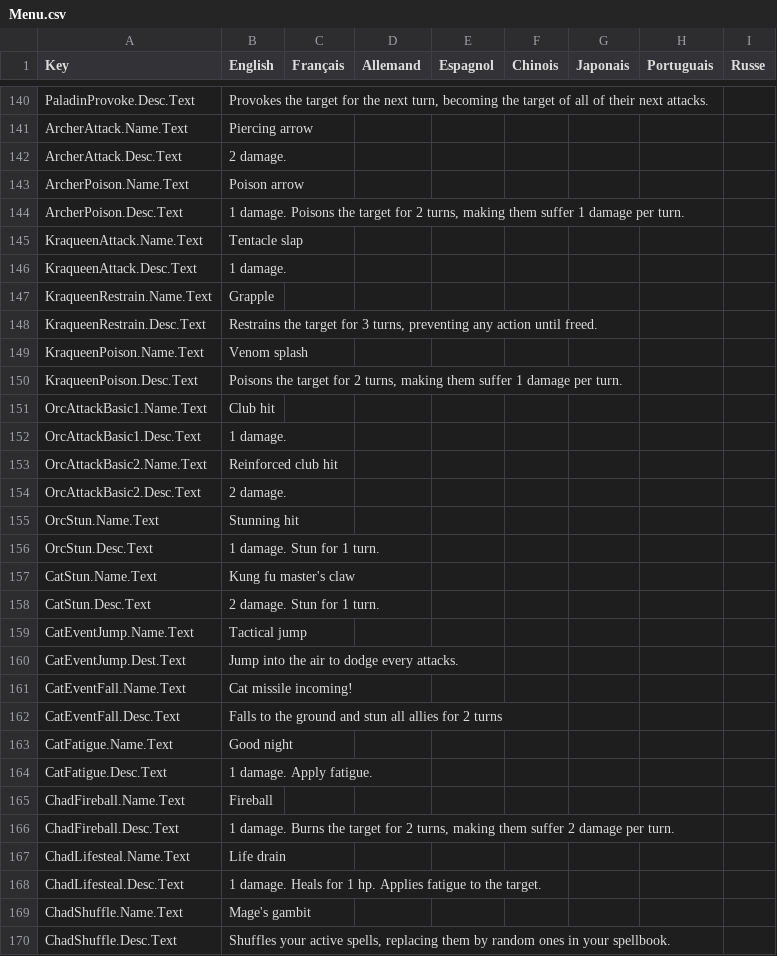
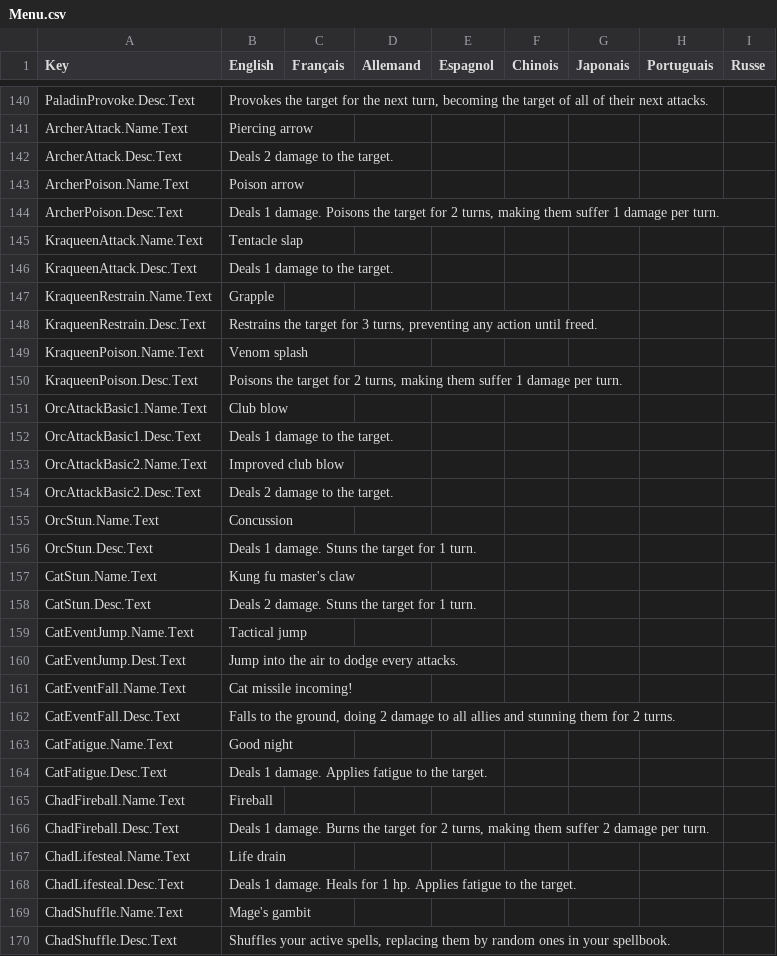
Before and after one commit to Tsem12/Medic2, a CSV file: Assets/SimpleLocalization/Resources/Localization/Menu.csv, drawn as a sheet; only a part is shown, gaps mark what is left out; the diff covers the shown part only.

Commit message:
Update Menu.csv

```diff
--- a/Assets/SimpleLocalization/Resources/Localization/Menu.csv
+++ b/Assets/SimpleLocalization/Resources/Localization/Menu.csv
@@ -373,7 +373,7 @@ PaladinProvoke.Desc.Text,"Provokes the target for the next turn, becoming the ta
 ArcherAttack.Name.Text,Piercing arrow,,,,,,,
-ArcherAttack.Desc.Text,2 damage.,,,,,,,
+ArcherAttack.Desc.Text,Deals 2 damage to the target.,,,,,,,
 ArcherPoison.Name.Text,Poison arrow,,,,,,,
-ArcherPoison.Desc.Text,"1 damage. Poisons the target for 2 turns, making them suffer 1 damage per turn.",,,,,,,
+ArcherPoison.Desc.Text,"Deals 1 damage. Poisons the target for 2 turns, making them suffer 1 damage per turn.",,,,,,,
 KraqueenAttack.Name.Text,Tentacle slap,,,,,,,
-KraqueenAttack.Desc.Text,1 damage.,,,,,,,
+KraqueenAttack.Desc.Text,Deals 1 damage to the target.,,,,,,,
 KraqueenRestrain.Name.Text,Grapple,,,,,,,
@@ -382,10 +382,10 @@ KraqueenPoison.Name.Text,Venom splash,,,,,,,
 KraqueenPoison.Desc.Text,"Poisons the target for 2 turns, making them suffer 1 damage per turn.",,,,,,,
-OrcAttackBasic1.Name.Text,Club hit,,,,,,,
-OrcAttackBasic1.Desc.Text,1 damage.,,,,,,,
-OrcAttackBasic2.Name.Text,Reinforced club hit,, ,,,,,
-OrcAttackBasic2.Desc.Text,2 damage.,,,,,,,
-OrcStun.Name.Text,Stunning hit,,,,,,,
-OrcStun.Desc.Text,1 damage. Stun for 1 turn.,,,,,,,
+OrcAttackBasic1.Name.Text,Club blow,,,,,,,
+OrcAttackBasic1.Desc.Text,Deals 1 damage to the target.,,,,,,,
+OrcAttackBasic2.Name.Text,Improved club blow,, ,,,,,
+OrcAttackBasic2.Desc.Text,Deals 2 damage to the target.,,,,,,,
+OrcStun.Name.Text,Concussion,,,,,,,
+OrcStun.Desc.Text,Deals 1 damage. Stuns the target for 1 turn.,,,,,,,
 CatStun.Name.Text,Kung fu master's claw,,,,,,,
-CatStun.Desc.Text,2 damage. Stun for 1 turn.,,,,,,,
+CatStun.Desc.Text,Deals 2 damage. Stuns the target for 1 turn.,,,,,,,
 CatEventJump.Name.Text,Tactical jump,,,,,,,
@@ -393,9 +393,9 @@ CatEventJump.Dest.Text,Jump into the air to dodge every attacks.,,,,,,,
 CatEventFall.Name.Text,Cat missile incoming!,,,,,,,
-CatEventFall.Desc.Text,Falls to the ground and stun all allies for 2 turns ,,,,,,,
+CatEventFall.Desc.Text,"Falls to the ground, doing 2 damage to all allies and stunning them for 2 turns.",,,,,,,
 CatFatigue.Name.Text,Good night,,,,,,,
-CatFatigue.Desc.Text,1 damage. Apply fatigue.,,,,,,,
+CatFatigue.Desc.Text,Deals 1 damage. Applies fatigue to the target.,,,,,,,
 ChadFireball.Name.Text,Fireball,,,,,,,
-ChadFireball.Desc.Text,"1 damage. Burns the target for 2 turns, making them suffer 2 damage per turn.",,,,,,,
+ChadFireball.Desc.Text,"Deals 1 damage. Burns the target for 2 turns, making them suffer 2 damage per turn.",,,,,,,
 ChadLifesteal.Name.Text,Life drain,,,,,,,
-ChadLifesteal.Desc.Text,1 damage. Heals for 1 hp. Applies fatigue to the target.,,,,,,,
+ChadLifesteal.Desc.Text,Deals 1 damage. Heals for 1 hp. Applies fatigue to the target.,,,,,,,
 ChadShuffle.Name.Text,Mage's gambit,,,,,,,
```
Also changed, not shown: 5 edited cells elsewhere in this file.
